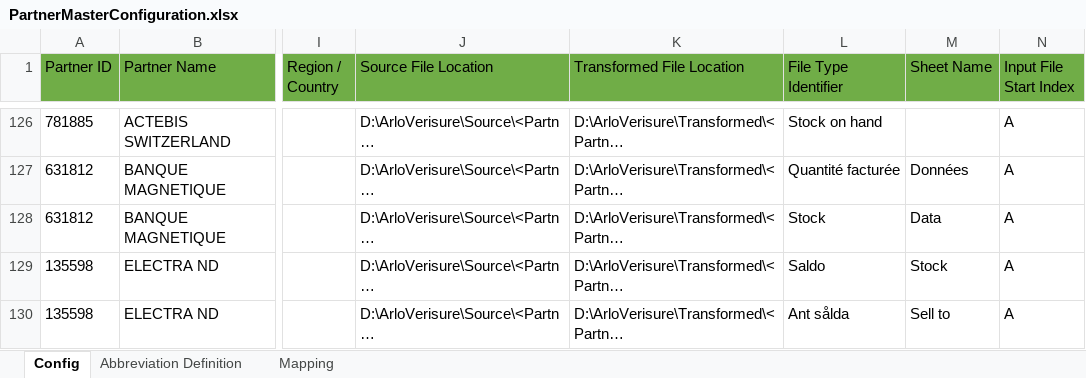
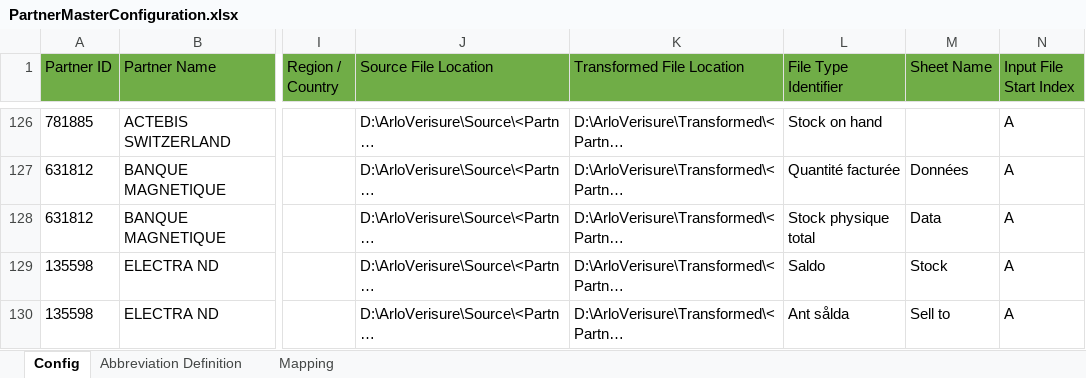
Before and after one commit to alernkn247/PartnerConfiguration, an Excel workbook: PartnerMasterConfiguration.xlsx, sheet Config, drawn as a sheet; only a part is shown, gaps mark what is left out; long unchanged cells end in …; values as stored, in another font and other column widths than the file's, no borders; conditional formats not drawn; the diff names each change by its address in the sheet, - before the commit and + after, or states it on an @@ line.

Commit message:
update

```diff
--- a/PartnerMasterConfiguration.xlsx (sheet Config)
+++ b/PartnerMasterConfiguration.xlsx (sheet Config)
-L128 (File Type Identifier): Stock
+L128 (File Type Identifier): Stock physique total
```
